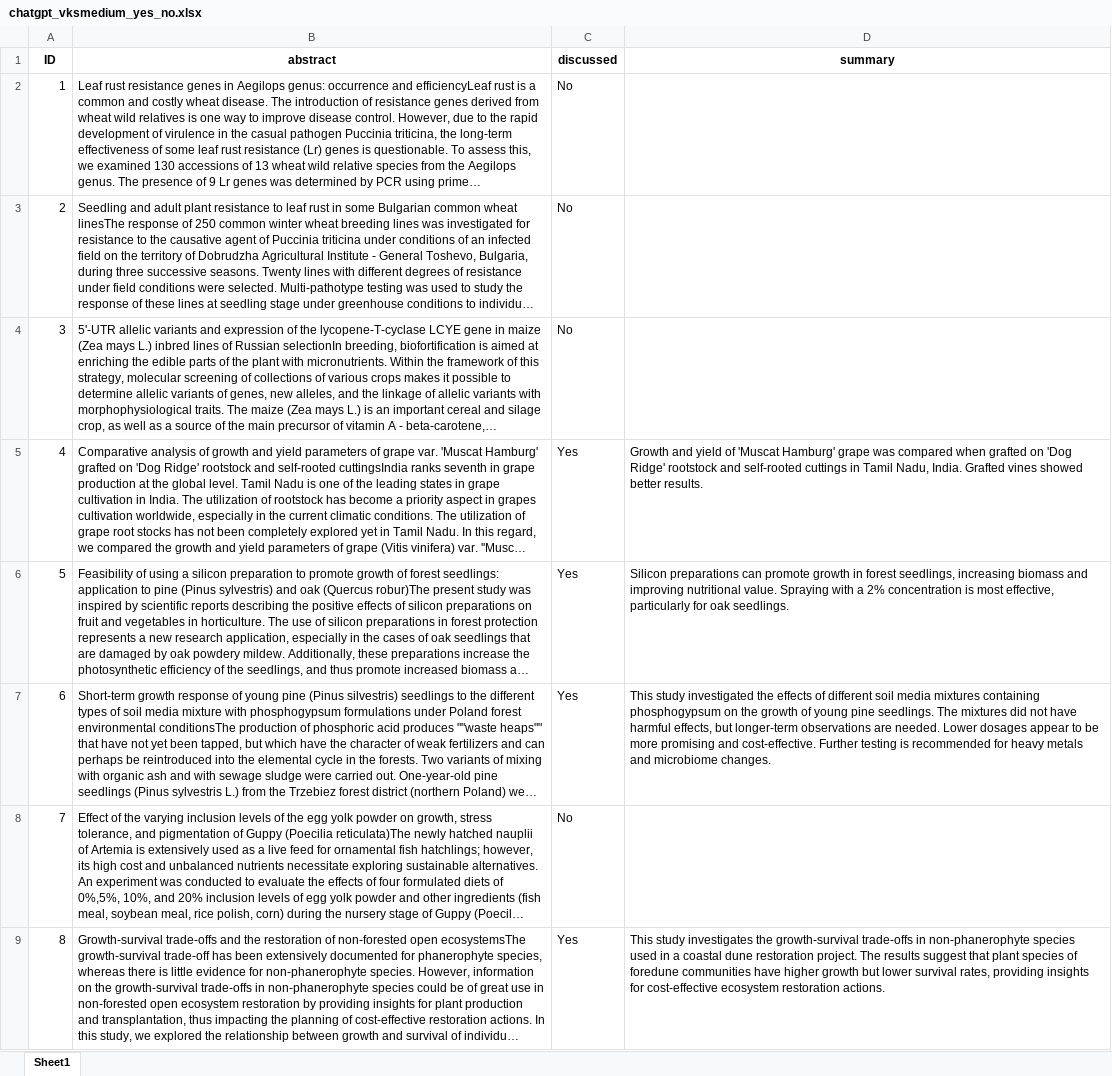
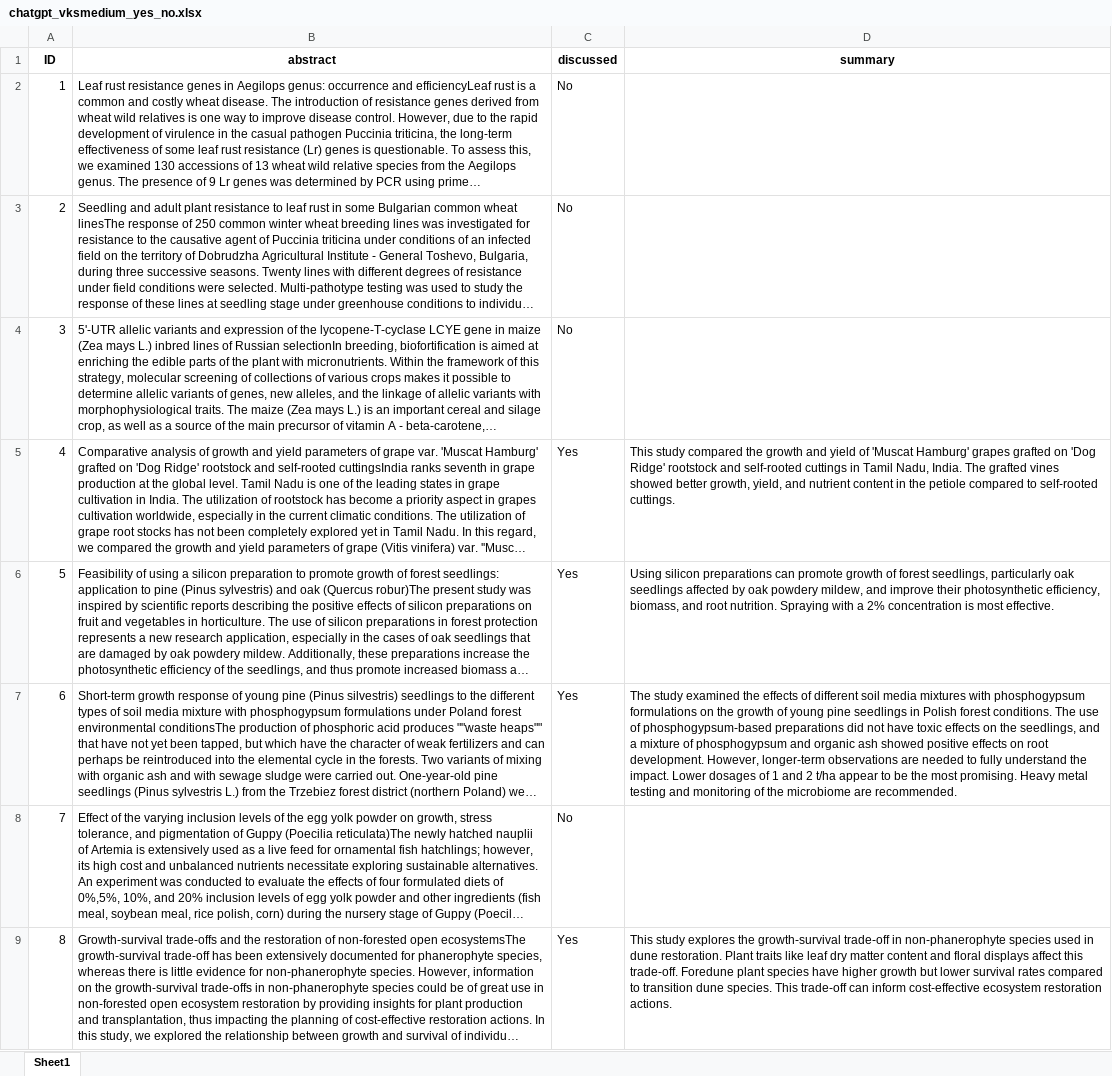
Before and after one commit to danief/chatgpt_growingmedia_litterature, an Excel workbook: chatgpt_vekstmedium_2023.11.12/Data/2_processed_data/chatgpt_vksmedium_yes_no.xlsx, sheet Sheet1, drawn as a sheet; only a part is shown; long unchanged cells end in …; values as stored, in another font and other column widths than the file's, no borders; the diff covers the shown part only; the diff names each change by its address in the sheet, - before the commit and + after, or states it on an @@ line.

```diff
--- a/chatgpt_vekstmedium_2023.11.12/Data/2_processed_data/chatgpt_vksmedium_yes_no.xlsx (sheet Sheet1)
+++ b/chatgpt_vekstmedium_2023.11.12/Data/2_processed_data/chatgpt_vksmedium_yes_no.xlsx (sheet Sheet1)
-D5 (summary): Growth and yield of 'Muscat Hamburg' grape was compared when grafted on 'Dog Ridge' rootstock and self-rooted cuttings in Tamil Nadu, India. Grafted vines showed better results.
+D5 (summary): This study compared the growth and yield of 'Muscat Hamburg' grapes grafted on 'Dog Ridge' rootstock and self-rooted cuttings in Tamil Nadu, India. The grafted vines showed better growth, yield, and nutrient content in the petiole compared to self-rooted cuttings.
-D6 (summary): Silicon preparations can promote growth in forest seedlings, increasing biomass and improving nutritional value. Spraying with a 2% concentration is most effective, particularly for oak seedlings.
+D6 (summary): Using silicon preparations can promote growth of forest seedlings, particularly oak seedlings affected by oak powdery mildew, and improve their photosynthetic efficiency, biomass, and root nutrition. Spraying with a 2% concentration is most effective.
-D7 (summary): This study investigated the effects of different soil media mixtures containing phosphogypsum on the growth of young pine seedlings. The mixtures did not have harmful effects, but longer-term observations are needed. Lower dosages appear to be more promising and cost-effective. Further testing is recommended for heavy metals and microbiome changes.
+D7 (summary): The study examined the effects of different soil media mixtures with phosphogypsum formulations on the growth of young pine seedlings in Polish forest conditions. The use of phosphogypsum-based preparations did not have toxic effects on the seedlings, and a mixture of phosphogypsum and organic ash showed positive effects on root development. However, longer-term observations are needed to fully understand the impact. Lower dosages of 1 and 2 t/ha appear to be the most promising. Heavy metal testing and monitoring of the microbiome are recommended.
-D9 (summary): This study investigates the growth-survival trade-offs in non-phanerophyte species used in a coastal dune restoration project. The results suggest that plant species of foredune communities have higher growth but lower survival rates, providing insights for cost-effective ecosystem…
+D9 (summary): This study explores the growth-survival trade-off in non-phanerophyte species used in dune restoration. Plant traits like leaf dry matter content and floral displays affect this trade-off. Foredune plant species have higher growth but lower survival rates compared to transition dune species. This trade-off can inform cost-effective ecosystem…
```
Also changed, not shown: 90 added rows and 4 edited cells elsewhere in this sheet, chatgpt_vekstmedium_2023.11.12/Data/2_processed_data/chatgpt_species_identification.xlsx, 9 other files.
